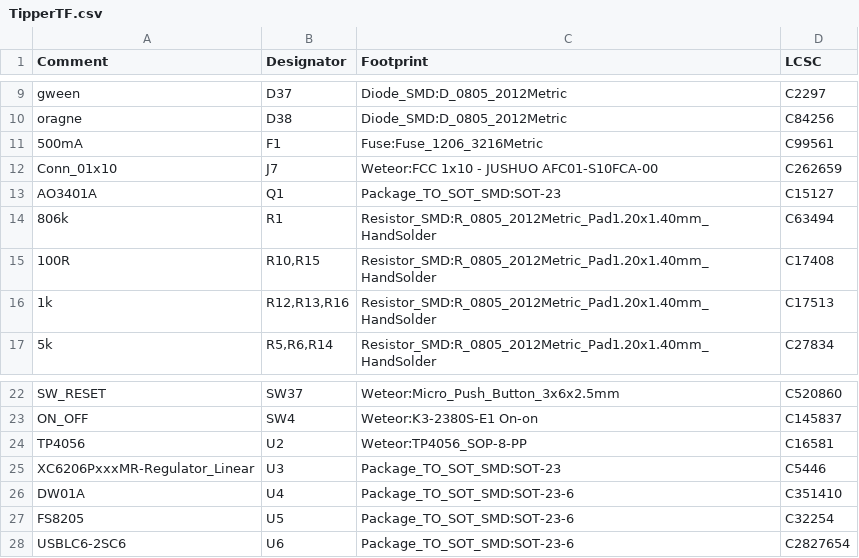
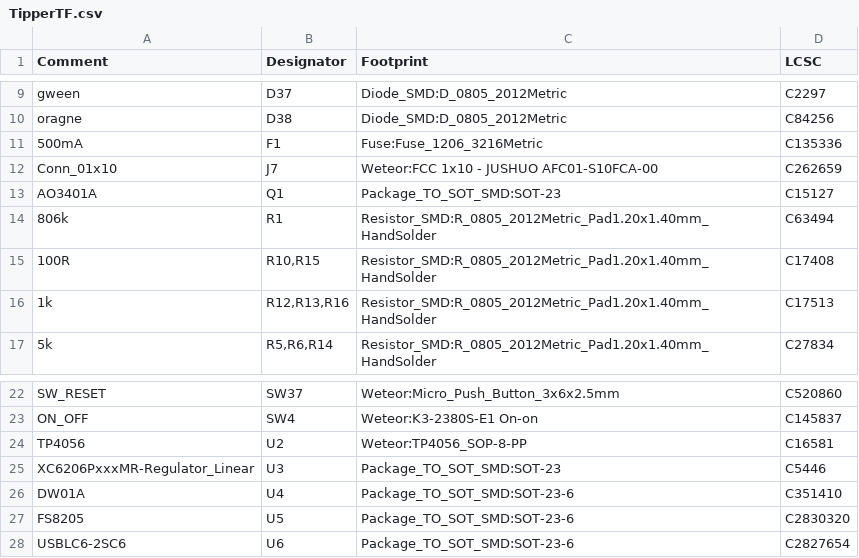
Before and after one commit to weteor/Tipper-TF, a CSV file: production/PCB_TipperTF/TipperTF.csv, drawn as a sheet; only a part is shown, gaps mark what is left out.

Commit message:
replaced not in stock Bom components

```diff
--- a/production/PCB_TipperTF/TipperTF.csv
+++ b/production/PCB_TipperTF/TipperTF.csv
@@ -10,3 +10,3 @@ gween,D37,Diode_SMD:D_0805_2012Metric,C2297
 oragne,D38,Diode_SMD:D_0805_2012Metric,C84256
-500mA,F1,Fuse:Fuse_1206_3216Metric,C99561
+500mA,F1,Fuse:Fuse_1206_3216Metric,C135336
 Conn_01x10,J7,Weteor:FCC 1x10 - JUSHUO AFC01-S10FCA-00,C262659
@@ -26,3 +26,3 @@ XC6206PxxxMR-Regulator_Linear,U3,Package_TO_SOT_SMD:SOT-23,C5446
 DW01A,U4,Package_TO_SOT_SMD:SOT-23-6,C351410
-FS8205,U5,Package_TO_SOT_SMD:SOT-23-6,C32254
+FS8205,U5,Package_TO_SOT_SMD:SOT-23-6,C2830320
 USBLC6-2SC6,U6,Package_TO_SOT_SMD:SOT-23-6,C2827654
```
